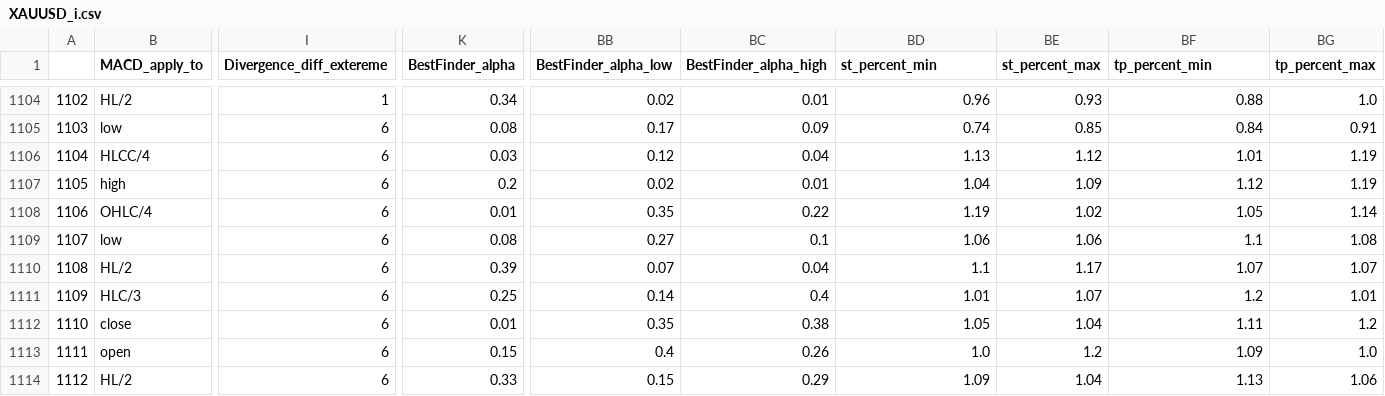
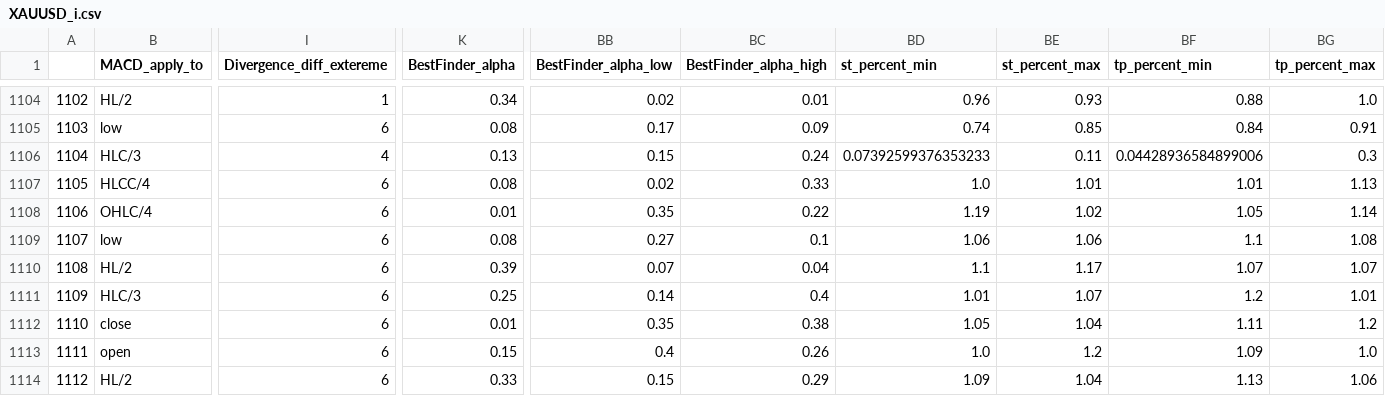
Before and after one commit to Mehrshad-Sorena/ShadBot, a CSV file: src/indicators/MACD/GeneticLearning_DB/society/secondry/buy/XAUUSD_i.csv, drawn as a sheet; only a part is shown, gaps mark what is left out; the diff covers the shown part only; the diff names each change by its address in the sheet, - before the commit and + after, or states it on an @@ line.

```diff
--- a/src/indicators/MACD/GeneticLearning_DB/society/secondry/buy/XAUUSD_i.csv
+++ b/src/indicators/MACD/GeneticLearning_DB/society/secondry/buy/XAUUSD_i.csv
-B1106 (MACD_apply_to): HLCC/4
+B1106 (MACD_apply_to): HLC/3
-I1106 (Divergence_diff_extereme): 6
+I1106 (Divergence_diff_extereme): 4
-K1106 (BestFinder_alpha): 0.03
+K1106 (BestFinder_alpha): 0.13
-BB1106 (BestFinder_alpha_low): 0.12
+BB1106 (BestFinder_alpha_low): 0.15
-BC1106 (BestFinder_alpha_high): 0.04
+BC1106 (BestFinder_alpha_high): 0.24
-BD1106 (st_percent_min): 1.13
+BD1106 (st_percent_min): 0.07392599376353233
-BE1106 (st_percent_max): 1.12
+BE1106 (st_percent_max): 0.11
-BF1106 (tp_percent_min): 1.01
+BF1106 (tp_percent_min): 0.04428936584899006
-BG1106 (tp_percent_max): 1.19
+BG1106 (tp_percent_max): 0.3
-B1107 (MACD_apply_to): high
+B1107 (MACD_apply_to): HLCC/4
-K1107 (BestFinder_alpha): 0.2
+K1107 (BestFinder_alpha): 0.08
-BC1107 (BestFinder_alpha_high): 0.01
+BC1107 (BestFinder_alpha_high): 0.33
-BD1107 (st_percent_min): 1.04
+BD1107 (st_percent_min): 1.0
-BE1107 (st_percent_max): 1.09
+BE1107 (st_percent_max): 1.01
-BF1107 (tp_percent_min): 1.12
+BF1107 (tp_percent_min): 1.01
-BG1107 (tp_percent_max): 1.19
+BG1107 (tp_percent_max): 1.13
```
Also changed, not shown: 68 edited cells elsewhere in this file, src/indicators/RSI/GeneticLearning_DB/society/secondry/buy/XAUUSD_i.csv, src/indicators/StochAstic/GeneticLearning_DB/elites/secondry/buy/XAUUSD_i_ChromosomeResults.csv, 8 other files.
